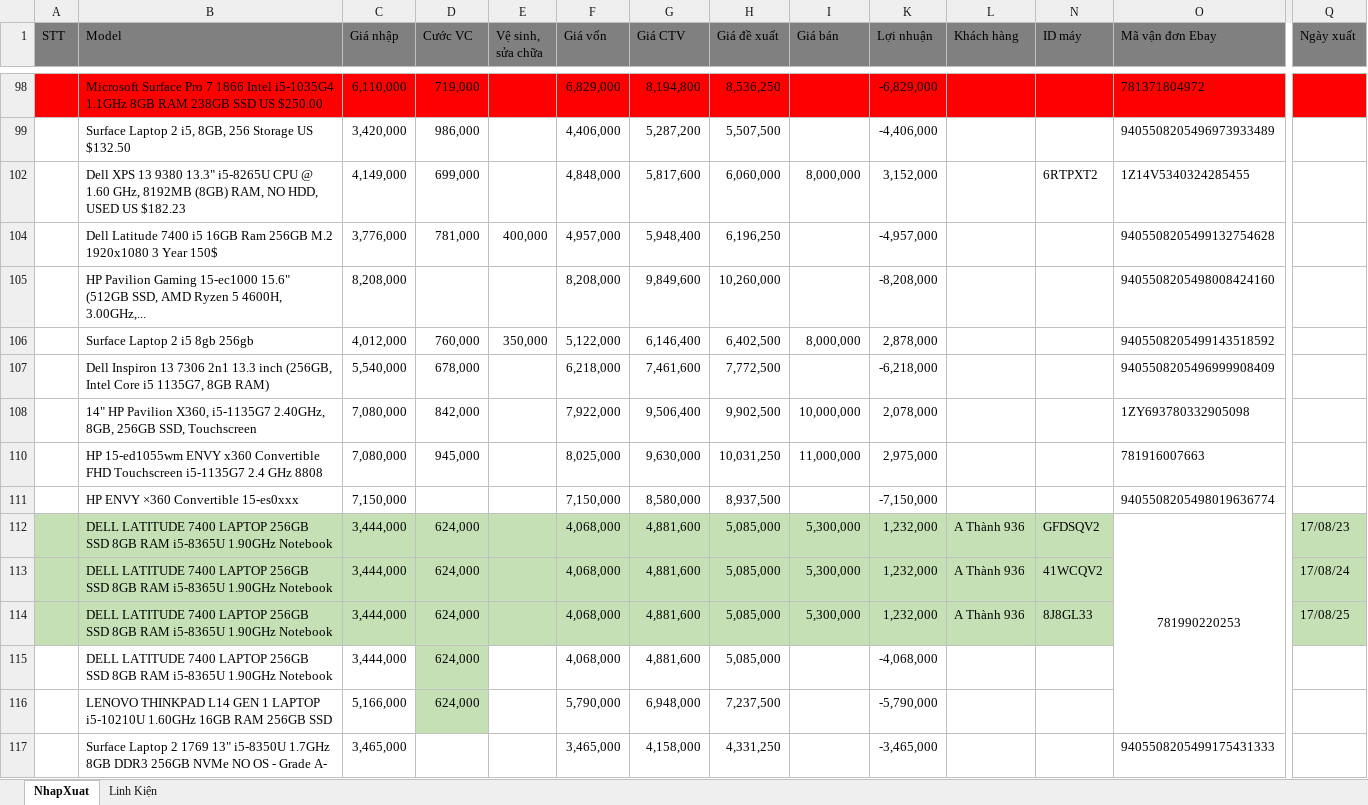
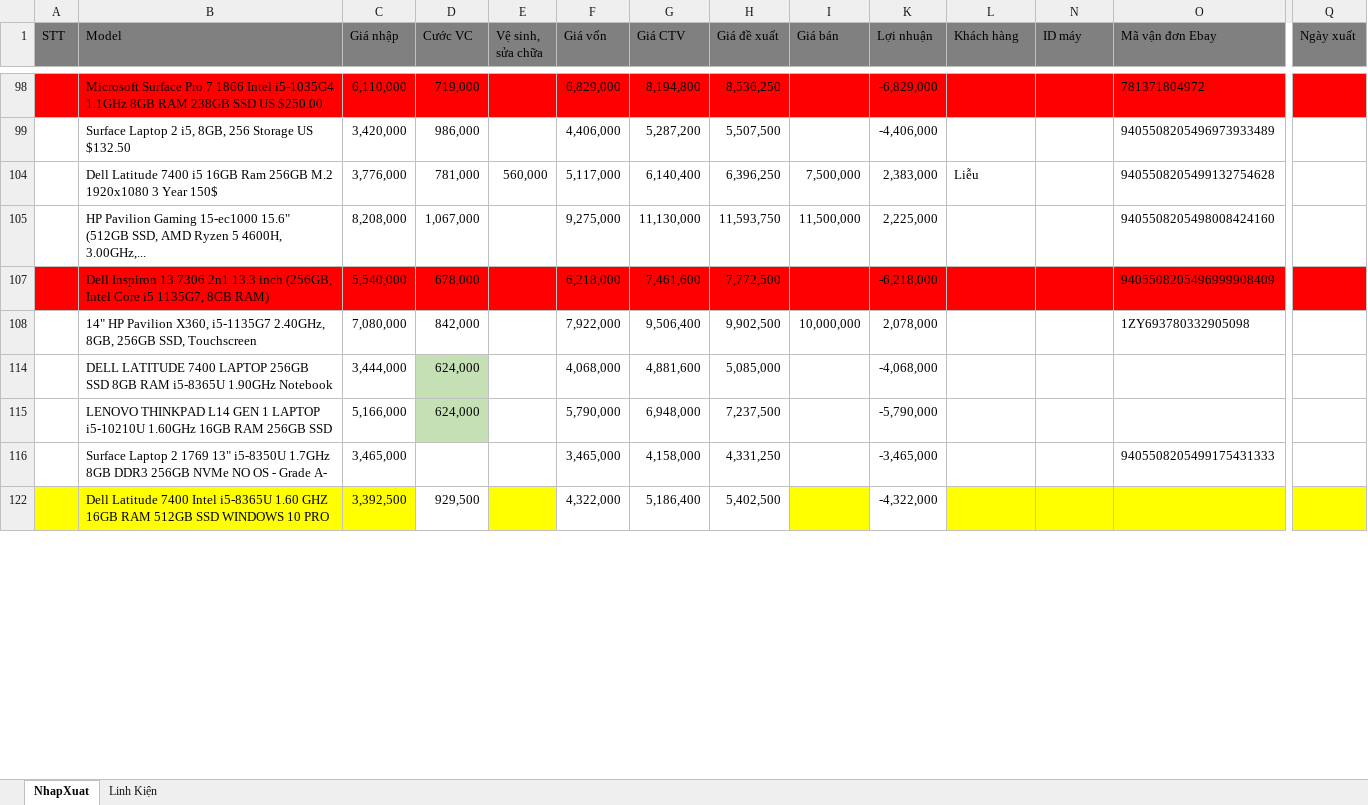
Before and after one commit to anhtuan200794/04.Private, an Excel workbook: TDStore/NhapXuatLaptop.xlsx, sheet NhapXuat, drawn as a sheet; only a part is shown, gaps mark what is left out; the shorter side is filled out with more unchanged rows; values as stored, in another font and other column widths than the file's, no borders; charts and pictures and conditional formats not drawn; removed rows and columns are numbered as before the commit, all else as after; rows hold the shown columns only; the diff covers the shown part only; the diff names each change by its address in the sheet, - before the commit and + after, or states it on an @@ line.

Commit message:
Update công nợ + nhập hàng

```diff
--- a/TDStore/NhapXuatLaptop.xlsx (sheet NhapXuat)
+++ b/TDStore/NhapXuatLaptop.xlsx (sheet NhapXuat)
@@ row 102 hidden:  | Dell XPS 13 9380 13.3" i5-8265U CPU @ 1.60 GHz, 8192MB (8GB) RAM, NO HDD, USED US $182.23 | 4,149,000 | 699,000 |  | 4,848,000 | 5,817,600 | 6,060,000 | 8,000,000 | 3,152,000 |  | 6RTPXT2 | 1Z14V5340324285455 @@
-row 104:  | Dell Latitude 7400 i5 16GB Ram 256GB M.2 1920x1080 3 Year 150$ | 3,776,000 | 781,000 | 400,000 | 4,957,000 | 5,948,400 | 6,196,250 |  | -4,957,000 |  |  | 9405508205499132754628
-row 105:  | HP Pavilion Gaming 15-ec1000 15.6" (512GB SSD, AMD Ryzen 5 4600H, 3.00GHz,... | 8,208,000 |  |  | 8,208,000 | 9,849,600 | 10,260,000 |  | -8,208,000 |  |  | 9405508205498008424160
-row 106:  | Surface Laptop 2 i5 8gb 256gb | 4,012,000 | 760,000 | 350,000 | 5,122,000 | 6,146,400 | 6,402,500 | 8,000,000 | 2,878,000 |  |  | 9405508205499143518592
+row 104:  | Dell Latitude 7400 i5 16GB Ram 256GB M.2 1920x1080 3 Year 150$ | 3,776,000 | 781,000 | 560,000 | 5,117,000 | 6,140,400 | 6,396,250 | 7,500,000 | 2,383,000 | Liễu |  | 9405508205499132754628
+row 105:  | HP Pavilion Gaming 15-ec1000 15.6" (512GB SSD, AMD Ryzen 5 4600H, 3.00GHz,... | 8,208,000 | 1,067,000 |  | 9,275,000 | 11,130,000 | 11,593,750 | 11,500,000 | 2,225,000 |  |  | 9405508205498008424160
-A107:I107 fill: none
+A107:I107 fill: #FF0000
-K107:L107 fill: none
+K107:L107 fill: #FF0000
-N107:Q107 fill: none
+N107:Q107 fill: #FF0000
-row 110:  | HP 15-ed1055wm ENVY x360 Convertible FHD Touchscreen i5-1135G7 2.4 GHz 8808 | 7,080,000 | 945,000 |  | 8,025,000 | 9,630,000 | 10,031,250 | 11,000,000 | 2,975,000 |  |  | 781916007663
-row 111:  | HP ENVY ×360 Convertible 15-es0xxx | 7,150,000 |  |  | 7,150,000 | 8,580,000 | 8,937,500 |  | -7,150,000 |  |  | 9405508205498019636774
@@ row 112 hidden:  | DELL LATITUDE 7400 LAPTOP 256GB SSD 8GB RAM i5-8365U 1.90GHz Notebook | 3,444,000 | 624,000 |  | 4,068,000 | 4,881,600 | 5,085,000 | 5,300,000 | 1,232,000 | A Thành 936 | GFDSQV2 | 781990220253 | 17/08/23 @@
@@ row 113 hidden:  | DELL LATITUDE 7400 LAPTOP 256GB SSD 8GB RAM i5-8365U 1.90GHz Notebook | 3,444,000 | 624,000 |  | 4,068,000 | 4,881,600 | 5,085,000 | 5,300,000 | 1,232,000 | A Thành 936 | 41WCQV2 |  | 17/08/24 @@
@@ row 114 hidden:  | DELL LATITUDE 7400 LAPTOP 256GB SSD 8GB RAM i5-8365U 1.90GHz Notebook | 3,444,000 | 624,000 |  | 4,068,000 | 4,881,600 | 5,085,000 | 5,300,000 | 1,232,000 | A Thành 936 | 8J8GL33 |  | 17/08/25 @@
```
Also changed, not shown: 57 added rows, 13 removed rows, 3 hidden or unhidden rows, 1 edited cell and cell formats elsewhere in this sheet, formulas that keep their value, hidden cells, charts or pictures, TDStore/Công Nợ.xlsx.
